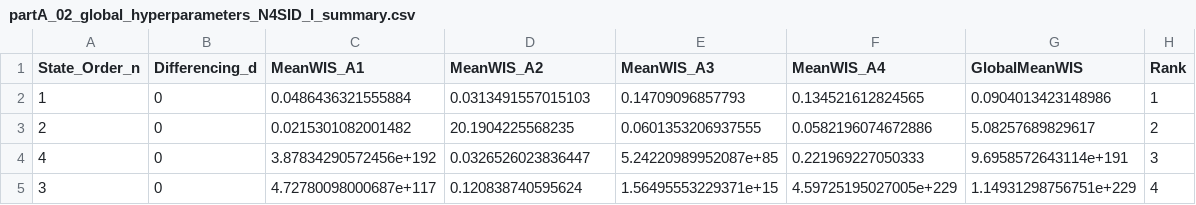
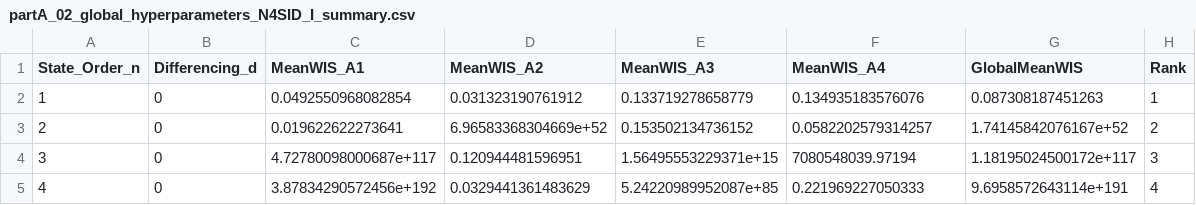
Before and after one commit to Kaahin-19/hybrid-epidemic-forecasting, a CSV file: results/tuning/partA_02_global_hyperparameters_N4SID_I_summary.csv, drawn as a sheet.

Commit message:
Update synthetic data and forecast results, including new hyperparameter tuning summaries

```diff
--- a/results/tuning/partA_02_global_hyperparameters_N4SID_I_summary.csv
+++ b/results/tuning/partA_02_global_hyperparameters_N4SID_I_summary.csv
@@ -1,5 +1,5 @@
 State_Order_n,Differencing_d,MeanWIS_A1,MeanWIS_A2,MeanWIS_A3,MeanWIS_A4,GlobalMeanWIS,Rank
-1,0,0.0486436321555884,0.0313491557015103,0.14709096857793,0.134521612824565,0.0904013423148986,1
-2,0,0.0215301082001482,20.1904225568235,0.0601353206937555,0.0582196074672886,5.08257689829617,2
-4,0,3.87834290572456e+192,0.0326526023836447,5.24220989952087e+85,0.221969227050333,9.6958572643114e+191,3
-3,0,4.72780098000687e+117,0.120838740595624,1.56495553229371e+15,4.59725195027005e+229,1.14931298756751e+229,4
+1,0,0.0492550968082854,0.031323190761912,0.133719278658779,0.134935183576076,0.087308187451263,1
+2,0,0.019622622273641,6.96583368304669e+52,0.153502134736152,0.0582202579314257,1.74145842076167e+52,2
+3,0,4.72780098000687e+117,0.120944481596951,1.56495553229371e+15,7080548039.97194,1.18195024500172e+117,3
+4,0,3.87834290572456e+192,0.0329441361483629,5.24220989952087e+85,0.221969227050333,9.6958572643114e+191,4
```
Also changed, not shown: results/tuning/partA_02_global_hyperparameters_SSEST_I_summary.csv, 24 other files.
